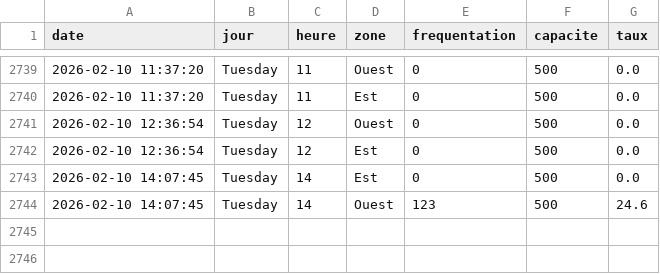
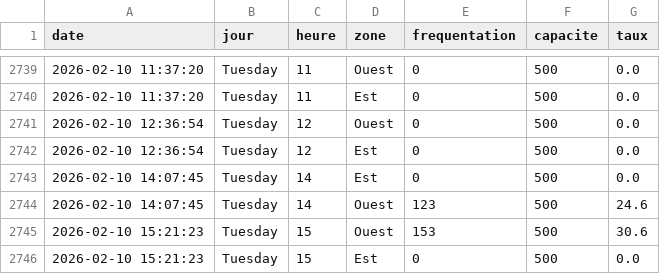
Before and after one commit to WilliamOlivers/piscine-scrapper, a CSV file: historique_piscine.csv, drawn as a sheet; only a part is shown, gaps mark what is left out.

```diff
--- a/historique_piscine.csv
+++ b/historique_piscine.csv
@@ -2744 +2744,3 @@ date,jour,heure,zone,frequentation,capacite,taux
 2026-02-10 14:07:45,Tuesday,14,Ouest,123,500,24.6
+2026-02-10 15:21:23,Tuesday,15,Ouest,153,500,30.6
+2026-02-10 15:21:23,Tuesday,15,Est,0,500,0.0
```
